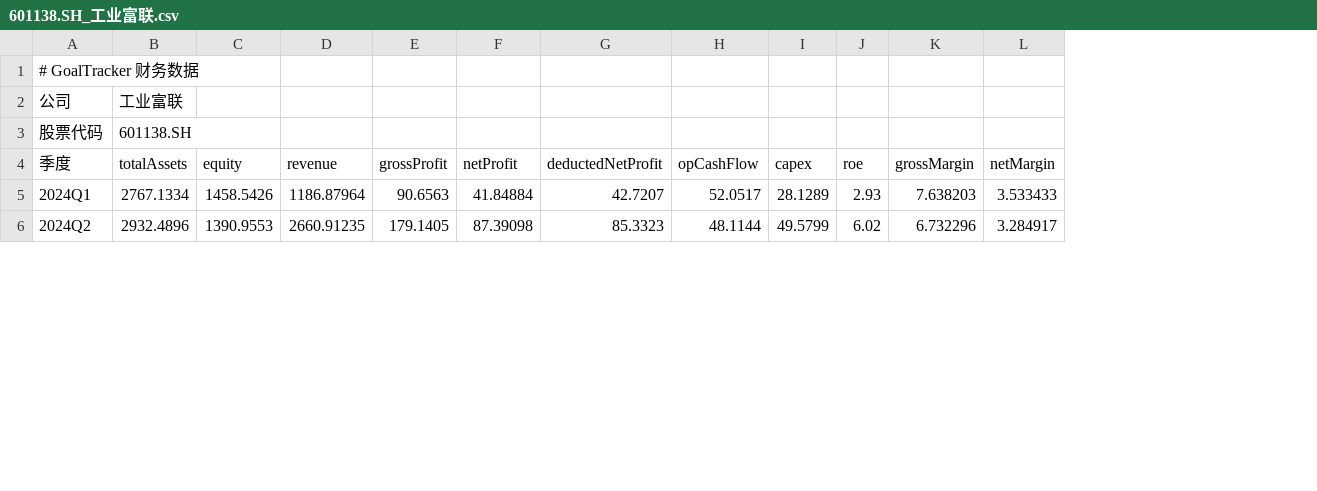
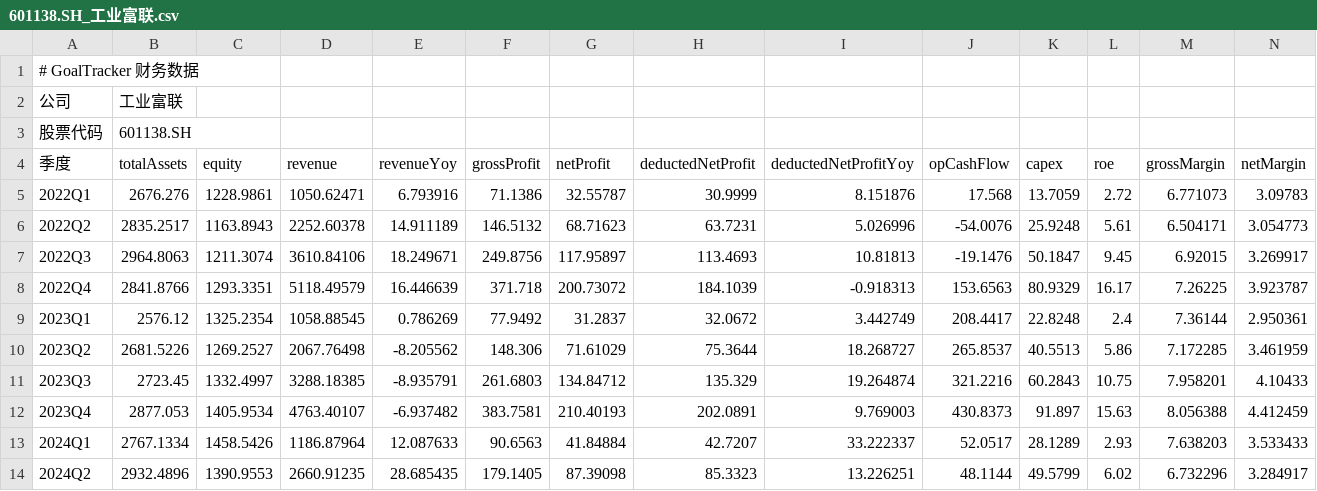
Before and after one commit to billyzxf/goal-tracker, a CSV file: data/financial/601138.SH_工业富联.csv, drawn as a sheet; only a part is shown; rows hold the shown columns only; the diff names each change by its address in the sheet, - before the commit and + after, or states it on an @@ line.

```diff
--- a/data/financial/601138.SH_工业富联.csv
+++ b/data/financial/601138.SH_工业富联.csv
+column E (revenueYoy), rows 13-14: 12.087633 | 28.685435
+column I (deductedNetProfitYoy), rows 13-14: 33.222337 | 13.226251
+row 5: 2022Q1 | 2676.276 | 1228.9861 | 1050.62471 | 6.793916 | 71.1386 | 32.55787 | 30.9999 | 8.151876 | 17.568 | 13.7059 | 2.72 | 6.771073 | 3.09783
+row 6: 2022Q2 | 2835.2517 | 1163.8943 | 2252.60378 | 14.911189 | 146.5132 | 68.71623 | 63.7231 | 5.026996 | -54.0076 | 25.9248 | 5.61 | 6.504171 | 3.054773
+row 7: 2022Q3 | 2964.8063 | 1211.3074 | 3610.84106 | 18.249671 | 249.8756 | 117.95897 | 113.4693 | 10.81813 | -19.1476 | 50.1847 | 9.45 | 6.92015 | 3.269917
+row 8: 2022Q4 | 2841.8766 | 1293.3351 | 5118.49579 | 16.446639 | 371.718 | 200.73072 | 184.1039 | -0.918313 | 153.6563 | 80.9329 | 16.17 | 7.26225 | 3.923787
+row 9: 2023Q1 | 2576.12 | 1325.2354 | 1058.88545 | 0.786269 | 77.9492 | 31.2837 | 32.0672 | 3.442749 | 208.4417 | 22.8248 | 2.4 | 7.36144 | 2.950361
+row 10: 2023Q2 | 2681.5226 | 1269.2527 | 2067.76498 | -8.205562 | 148.306 | 71.61029 | 75.3644 | 18.268727 | 265.8537 | 40.5513 | 5.86 | 7.172285 | 3.461959
+row 11: 2023Q3 | 2723.45 | 1332.4997 | 3288.18385 | -8.935791 | 261.6803 | 134.84712 | 135.329 | 19.264874 | 321.2216 | 60.2843 | 10.75 | 7.958201 | 4.10433
+row 12: 2023Q4 | 2877.053 | 1405.9534 | 4763.40107 | -6.937482 | 383.7581 | 210.40193 | 202.0891 | 9.769003 | 430.8373 | 91.897 | 15.63 | 8.056388 | 4.412459
```
Also changed, not shown: data/financial/000977.SZ_浪潮信息.csv, data/financial/002648.SZ_卫星化学.csv, 38 other files.
